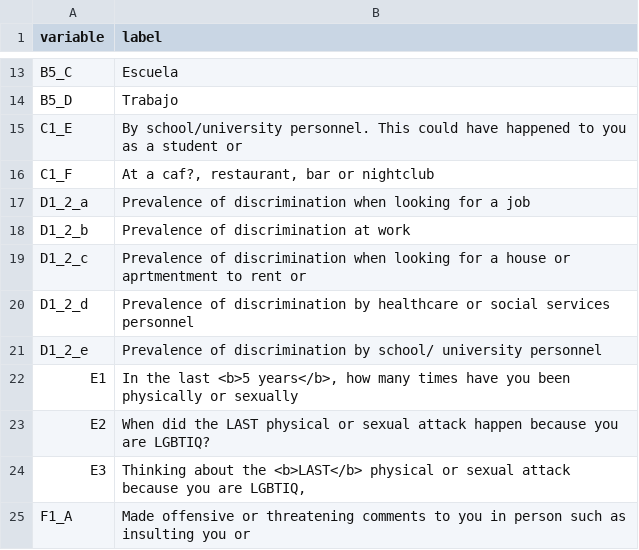
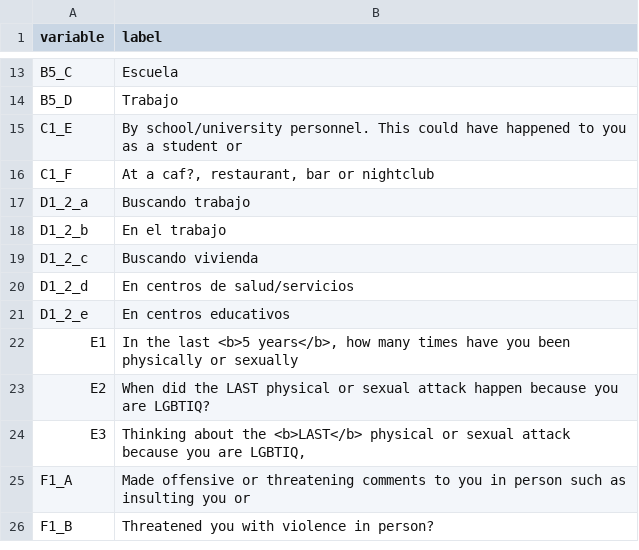
Before and after one commit to jgonzalezon/LGTBIQ_discrimination, a CSV file: data/variable_labels.csv, drawn as a sheet; only a part is shown, gaps mark what is left out; the shorter side is filled out with more unchanged rows.

Commit message:
Fix footer position and update discrimination labels

```diff
--- a/data/variable_labels.csv
+++ b/data/variable_labels.csv
@@ -16,7 +16,7 @@
 "C1_F","At a caf?, restaurant, bar or nightclub"
-"D1_2_a","Prevalence of discrimination when looking for a job"
-"D1_2_b","Prevalence of discrimination at work"
-"D1_2_c","Prevalence of discrimination when looking for a house or aprtmentment to rent or"
-"D1_2_d","Prevalence of discrimination by healthcare or social services personnel"
-"D1_2_e","Prevalence of discrimination by school/ university personnel"
+"D1_2_a","Buscando trabajo"
+"D1_2_b","En el trabajo"
+"D1_2_c","Buscando vivienda"
+"D1_2_d","En centros de salud/servicios"
+"D1_2_e","En centros educativos"
 "E1","In the last <b>5 years</b>, how many times have you been physically or sexually"
```
Also changed, not shown: 2 other files.
